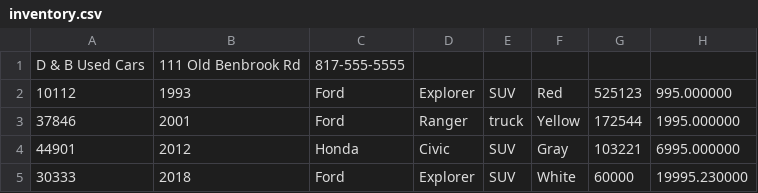
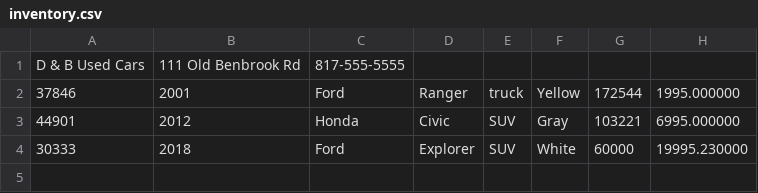
Before and after one commit to sheik2003/workshopEight_carDealershipJDBC, a CSV file: inventory.csv, drawn as a sheet.

```diff
--- a/inventory.csv
+++ b/inventory.csv
@@ -1,3 +1,2 @@
 D & B Used Cars|111 Old Benbrook Rd|817-555-5555
-10112|1993|Ford|Explorer|SUV|Red|525123|995.000000
 37846|2001|Ford|Ranger|truck|Yellow|172544|1995.000000
```
Also changed, not shown: contract.csv, 1 other file.
